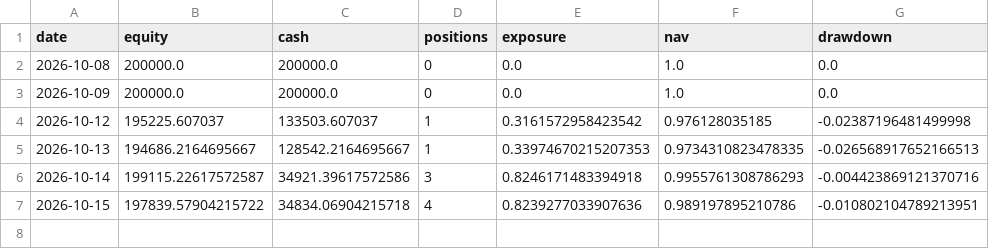
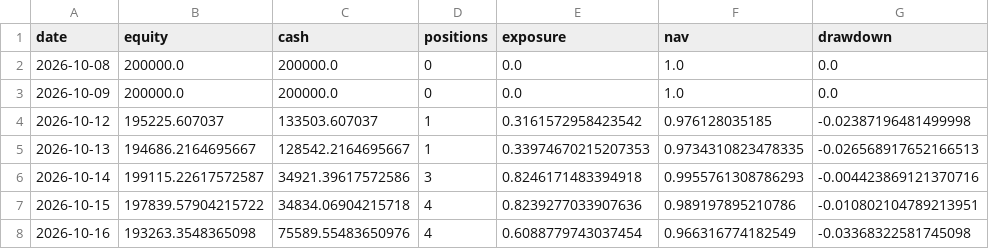
Before and after one commit to huvan9527-a11y/longhu, a CSV file: reports/original/equity.csv, drawn as a sheet; the diff names each change by its address in the sheet, - before the commit and + after, or states it on an @@ line.

```diff
--- a/reports/original/equity.csv
+++ b/reports/original/equity.csv
+row 8: 2026-10-16 | 193263.3548365098 | 75589.55483650976 | 4 | 0.6088779743037454 | 0.966316774182549 | -0.03368322581745098
```
Also changed, not shown: reports/reentry/orders.csv, reports/screening_audit.csv, 8 other files.
